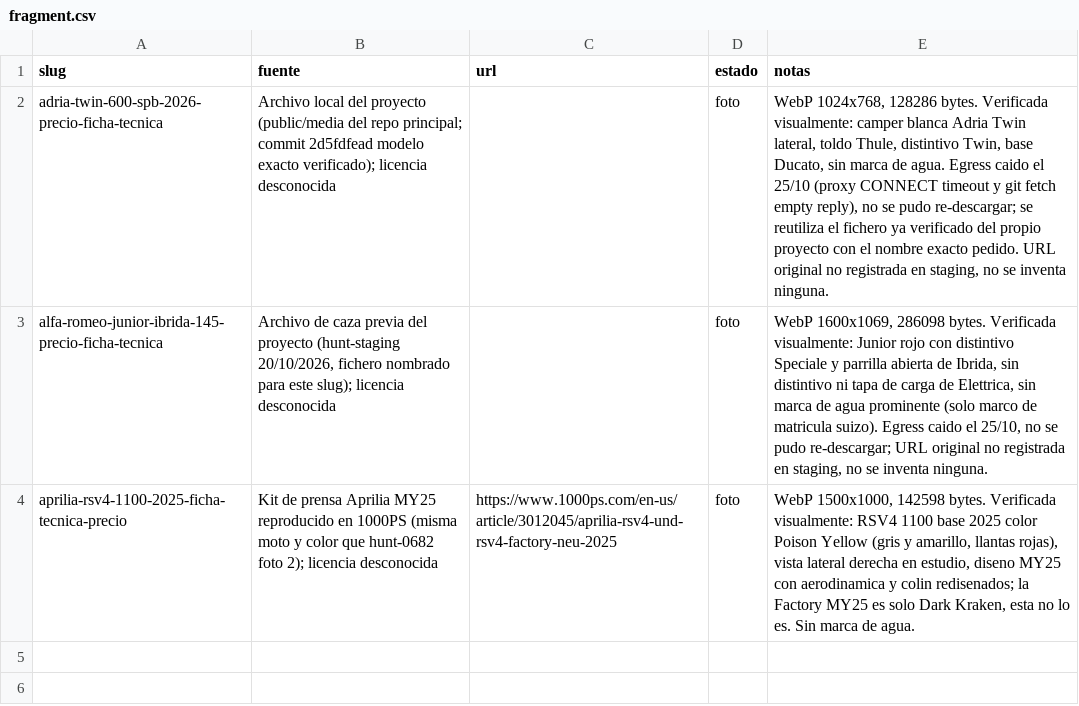
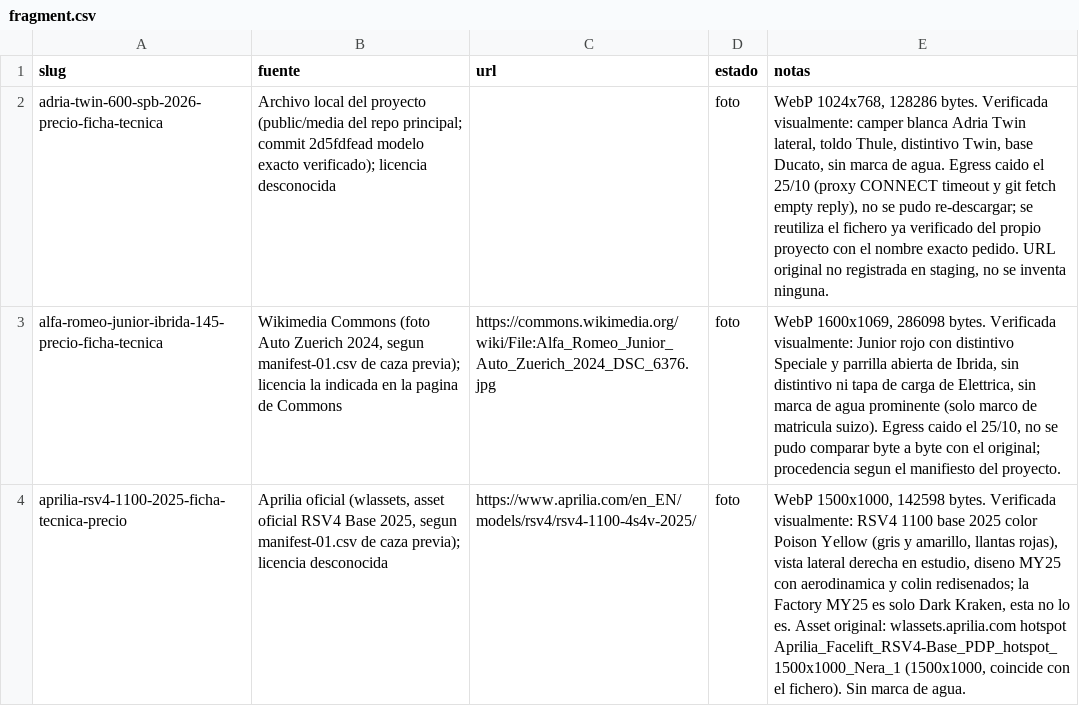
Before and after one commit to danielsanchezverdasco-art/recurretumulta, a CSV file: hidden_files/fotos283-w001/fragment.csv, drawn as a sheet; the diff names each change by its address in the sheet, - before the commit and + after, or states it on an @@ line.

Commit message:
fotos-283-niky-w001: procedencia en fragment (Aprilia asset oficial wlassets; Alfa Wikimedia Commons)

```diff
--- a/hidden_files/fotos283-w001/fragment.csv
+++ b/hidden_files/fotos283-w001/fragment.csv
-B3 (fuente): Archivo de caza previa del proyecto (hunt-staging 20/10/2026, fichero nombrado para este slug); licencia desconocida
+B3 (fuente): Wikimedia Commons (foto Auto Zuerich 2024, segun manifest-01.csv de caza previa); licencia la indicada en la pagina de Commons
-C3 (url): (empty)
+C3 (url): https://commons.wikimedia.org/wiki/File:Alfa_Romeo_Junior_Auto_Zuerich_2024_DSC_6376.jpg
-E3 (notas): …se pudo re-descargar; URL original no registrada en staging, no se inventa ninguna.
+E3 (notas): …se pudo comparar byte a byte con el original; procedencia segun el manifiesto del proyecto.
-B4 (fuente): Kit de prensa Aprilia MY25 reproducido en 1000PS (misma moto y color que hunt-0682 foto 2); licencia desconocida
+B4 (fuente): Aprilia oficial (wlassets, asset oficial RSV4 Base 2025, segun manifest-01.csv de caza previa); licencia desconocida
-C4 (url): https://www.1000ps.com/en-us/article/3012045/aprilia-rsv4-und-rsv4-factory-neu-2025
+C4 (url): https://www.aprilia.com/en_EN/models/rsv4/rsv4-1100-4s4v-2025/
-E4 (notas): …lo es. Sin marca…
+E4 (notas): …lo es. Asset original: wlassets.aprilia.com hotspot Aprilia_Facelift_RSV4-Base_PDP_hotspot_1500x1000_Nera_1 (1500x1000, coincide con el fichero). Sin marca…
```
